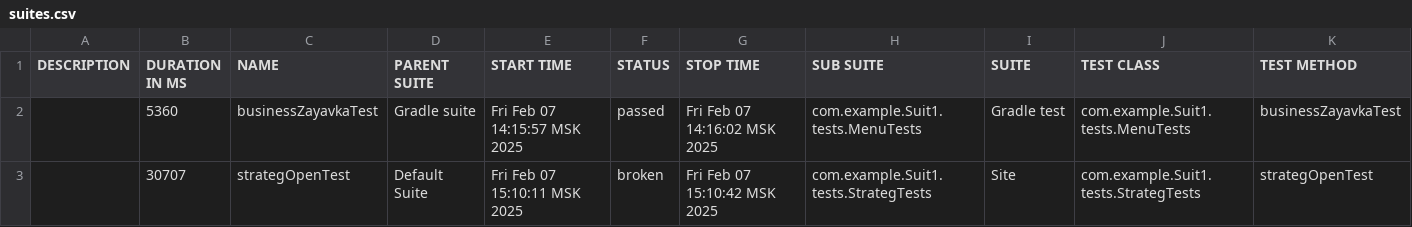
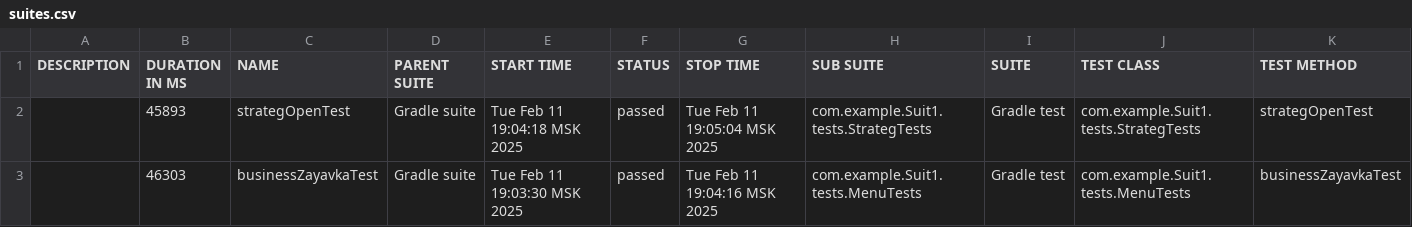
Before and after one commit to AnnaLysanova/Java_Site, a CSV file: Site/allure-report/data/suites.csv, drawn as a sheet.

```diff
--- a/Site/allure-report/data/suites.csv
+++ b/Site/allure-report/data/suites.csv
@@ -1,3 +1,3 @@
 "DESCRIPTION","DURATION IN MS","NAME","PARENT SUITE","START TIME","STATUS","STOP TIME","SUB SUITE","SUITE","TEST CLASS","TEST METHOD"
-"","5360","businessZayavkaTest","Gradle suite","Fri Feb 07 14:15:57 MSK 2025","passed","Fri Feb 07 14:16:02 MSK 2025","com.example.Suit1.tests.MenuTests","Gradle test","com.example.Suit1.tests.MenuTests","businessZayavkaTest"
-"","30707","strategOpenTest","Default Suite","Fri Feb 07 15:10:11 MSK 2025","broken","Fri Feb 07 15:10:42 MSK 2025","com.example.Suit1.tests.StrategTests","Site","com.example.Suit1.tests.StrategTests","strategOpenTest"
+"","45893","strategOpenTest","Gradle suite","Tue Feb 11 19:04:18 MSK 2025","passed","Tue Feb 11 19:05:04 MSK 2025","com.example.Suit1.tests.StrategTests","Gradle test","com.example.Suit1.tests.StrategTests","strategOpenTest"
+"","46303","businessZayavkaTest","Gradle suite","Tue Feb 11 19:03:30 MSK 2025","passed","Tue Feb 11 19:04:16 MSK 2025","com.example.Suit1.tests.MenuTests","Gradle test","com.example.Suit1.tests.MenuTests","businessZayavkaTest"
```
Also changed, not shown: 37 other files.
